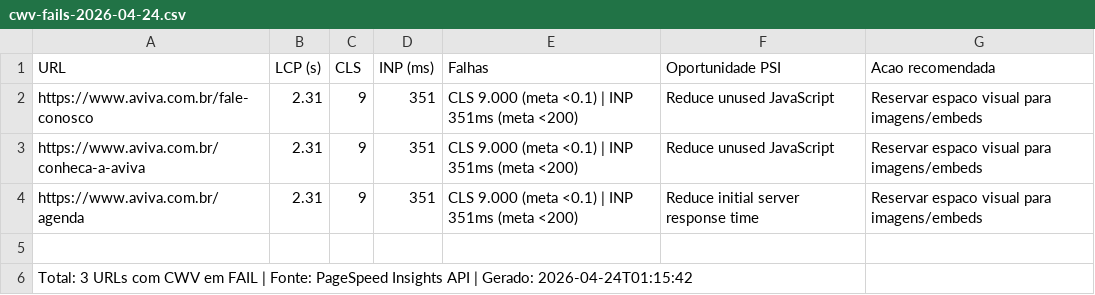
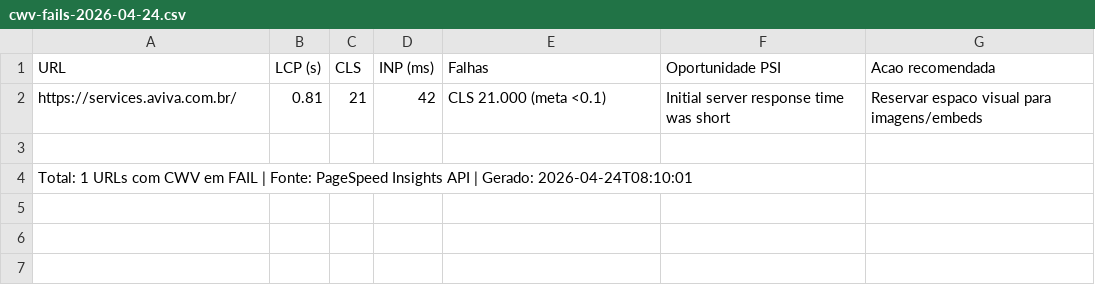
Before and after one commit to Roberto-Barbosa-Freedesks/aviva-seo-dashboard-executivo, a CSV file: anexos/2026-04-24/cwv-fails-2026-04-24.csv, drawn as a sheet.

Commit message:
chore(dashboard): sync 2026-04-24 + 22 anexos

```diff
--- a/anexos/2026-04-24/cwv-fails-2026-04-24.csv
+++ b/anexos/2026-04-24/cwv-fails-2026-04-24.csv
@@ -1,6 +1,4 @@
 URL,LCP (s),CLS,INP (ms),Falhas,Oportunidade PSI,Acao recomendada
-https://www.aviva.com.br/fale-conosco,2.31,9,351,CLS 9.000 (meta <0.1) | INP 351ms (meta <200),Reduce unused JavaScript,Reservar espaco visual para imagens/embeds
-https://www.aviva.com.br/conheca-a-aviva,2.31,9,351,CLS 9.000 (meta <0.1) | INP 351ms (meta <200),Reduce unused JavaScript,Reservar espaco visual para imagens/embeds
-https://www.aviva.com.br/agenda,2.31,9,351,CLS 9.000 (meta <0.1) | INP 351ms (meta <200),Reduce initial server response time,Reservar espaco visual para imagens/embeds
+https://services.aviva.com.br/,0.81,21,42,CLS 21.000 (meta <0.1),Initial server response time was short,Reservar espaco visual para imagens/embeds
 
-Total: 3 URLs com CWV em FAIL | Fonte: PageSpeed Insights API | Gerado: 2026-04-24T01:15:42
+Total: 1 URLs com CWV em FAIL | Fonte: PageSpeed Insights API | Gerado: 2026-04-24T08:10:01
```
Also changed, not shown: anexos/2026-04-24/301-audit-2026-04-24.csv, anexos/2026-04-24/gsc_indexacao_urls_2026-04-24.csv, 13 other files.
